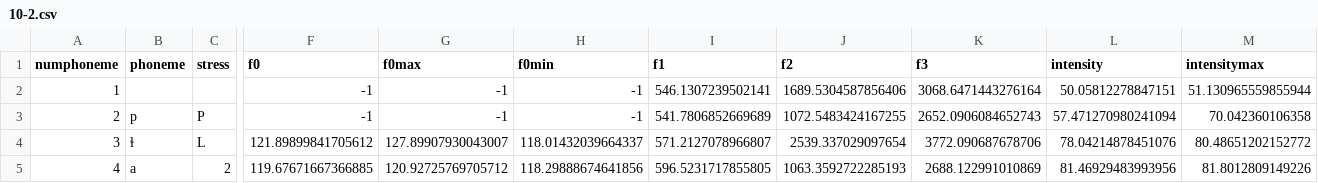
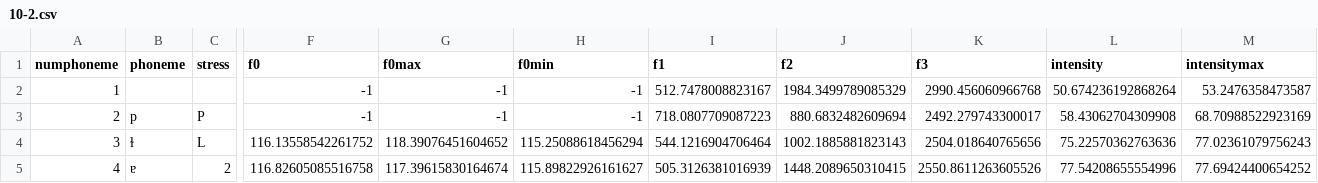
Before and after one commit to angelgardt/accent-reduction-app, a CSV file: data/features/subj1/10-2.csv, drawn as a sheet; only a part is shown, gaps mark what is left out; the diff covers the shown part only; the diff names each change by its address in the sheet, - before the commit and + after, or states it on an @@ line.

```diff
--- a/data/features/subj1/10-2.csv
+++ b/data/features/subj1/10-2.csv
-I2 (f1): 546.1307239502141
+I2 (f1): 512.7478008823167
-J2 (f2): 1689.5304587856406
+J2 (f2): 1984.3499789085329
-K2 (f3): 3068.6471443276164
+K2 (f3): 2990.456060966768
-L2 (intensity): 50.05812278847151
+L2 (intensity): 50.674236192868264
-M2 (intensitymax): 51.130965559855944
+M2 (intensitymax): 53.2476358473587
-I3 (f1): 541.7806852669689
+I3 (f1): 718.0807709087223
-J3 (f2): 1072.5483424167255
+J3 (f2): 880.6832482609694
-K3 (f3): 2652.0906084652743
+K3 (f3): 2492.279743300017
-L3 (intensity): 57.471270980241094
+L3 (intensity): 58.43062704309908
-M3 (intensitymax): 70.042360106358
+M3 (intensitymax): 68.70988522923169
-F4 (f0): 121.89899841705612
+F4 (f0): 116.13558542261752
-G4 (f0max): 127.89907930043007
+G4 (f0max): 118.39076451604652
-H4 (f0min): 118.01432039664337
+H4 (f0min): 115.25088618456294
-I4 (f1): 571.2127078966807
+I4 (f1): 544.1216904706464
-J4 (f2): 2539.337029097654
+J4 (f2): 1002.1885881823143
-K4 (f3): 3772.090687678706
+K4 (f3): 2504.018640765656
-L4 (intensity): 78.04214878451076
+L4 (intensity): 75.22570362763636
-M4 (intensitymax): 80.48651202152772
+M4 (intensitymax): 77.02361079756243
-B5 (phoneme): a
+B5 (phoneme): ɐ
-F5 (f0): 119.67671667366885
+F5 (f0): 116.82605085516758
-G5 (f0max): 120.92725769705712
+G5 (f0max): 117.39615830164674
-H5 (f0min): 118.29888674641856
+H5 (f0min): 115.89822926161627
-I5 (f1): 596.5231717855805
+I5 (f1): 505.3126381016939
-J5 (f2): 1063.3592722285193
+J5 (f2): 1448.2089650310415
-K5 (f3): 2688.122991010869
+K5 (f3): 2550.8611263605526
-L5 (intensity): 81.46929483993956
+L5 (intensity): 77.54208655554996
-M5 (intensitymax): 81.8012809149226
+M5 (intensitymax): 77.69424400654252
```
Also changed, not shown: 22 edited cells elsewhere in this file, data/features/subj1/10-1.csv, data/features/subj1/11-2.csv, 53 other files.
